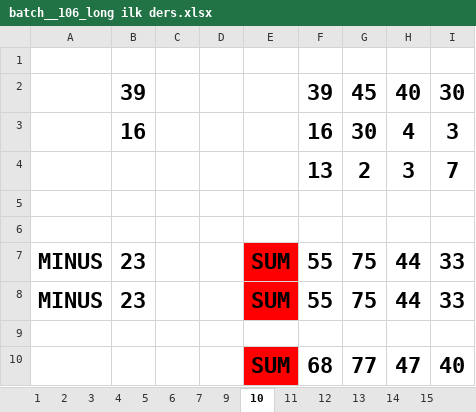
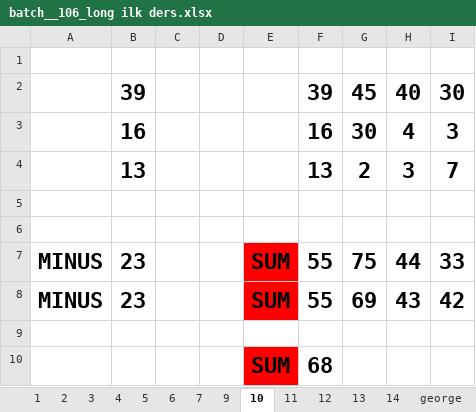
Before and after one commit to SefaYusuf/Google-Sheets-Lessons, an Excel workbook: batch__106_long ilk ders.xlsx, sheet 10, drawn as a sheet; values as stored, in another font and other column widths than the file's, no borders; charts and pictures not drawn; removed rows and columns are numbered as before the commit, all else as after; the diff names each change by its address in the sheet, - before the commit and + after, or states it on an @@ line.

Commit message:
Google Sheets Final

```diff
--- a/batch__106_long ilk ders.xlsx (sheet 10)
+++ b/batch__106_long ilk ders.xlsx (sheet 10)
+sheet tab: george
-B4: (empty)
+B4: 13
-G8: 75
+G8: 69
-H8: 44
+H8: 43
-I8: 33
+I8: 42
-row 10:  |  |  |  | SUM | 68 | 77 | 47 | 40
+row 10:  |  |  |  | SUM | 68
```
Also changed, not shown: sheet 18, sheet 15, sheet 17, sheet 9, sheet 16, sheet 7, 1 more sheet, other sheet tabs, formulas that keep their value, charts or pictures, 5 other files.
